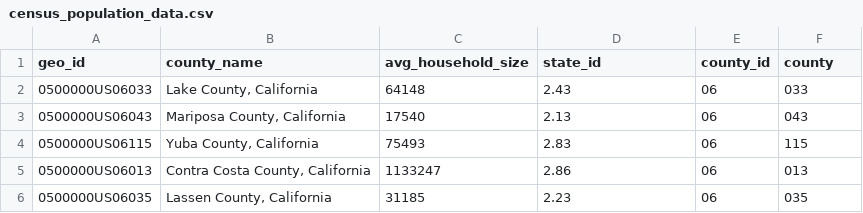
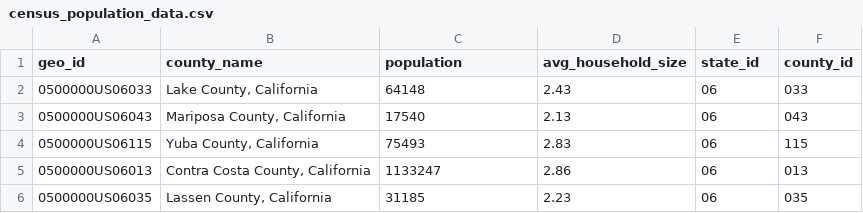
Before and after one commit to sloth143chunk/Internet_Access_Analysis, a CSV file: resources/census_api/census_population_data.csv, drawn as a sheet; only a part is shown.

Commit message:
ran updated census_api and ran notebook to update population csv file

```diff
--- a/resources/census_api/census_population_data.csv
+++ b/resources/census_api/census_population_data.csv
@@ -1,2 +1,2 @@
-geo_id,county_name,avg_household_size,state_id,county_id,county
+geo_id,county_name,population,avg_household_size,state_id,county_id
 0500000US06033,"Lake County, California",64148,2.43,06,033
```
Also changed, not shown: 1 other file.
